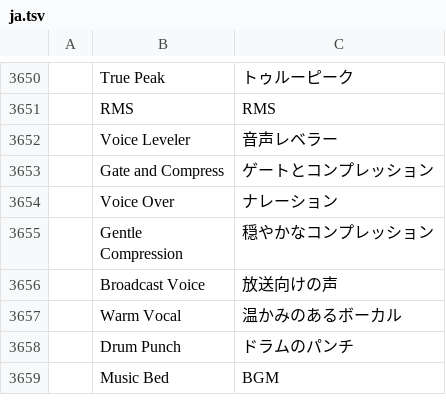
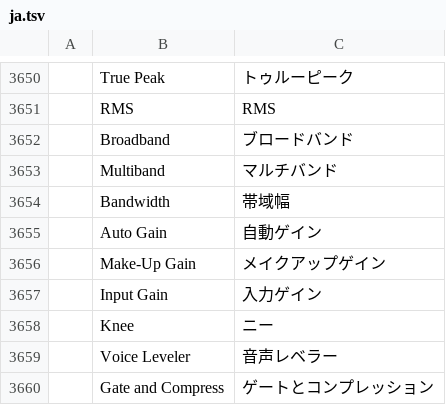
Before and after one commit to LaceEditing/filmcraft, a TSV file: crates/ui-egui/src/i18n/ja.tsv, drawn as a sheet; only a part is shown, gaps mark what is left out; the shorter side is filled out with more unchanged rows; the diff names each change by its address in the sheet, - before the commit and + after, or states it on an @@ line.

```diff
--- a/crates/ui-egui/src/i18n/ja.tsv
+++ b/crates/ui-egui/src/i18n/ja.tsv
+row 3652:  | Broadband | ブロードバンド
+row 3653:  | Multiband | マルチバンド
+row 3654:  | Bandwidth | 帯域幅
+row 3655:  | Auto Gain | 自動ゲイン
+row 3656:  | Make-Up Gain | メイクアップゲイン
+row 3657:  | Input Gain | 入力ゲイン
+row 3658:  | Knee | ニー
```
Also changed, not shown: crates/ui-egui/src/i18n/es.tsv, 7 other files.
